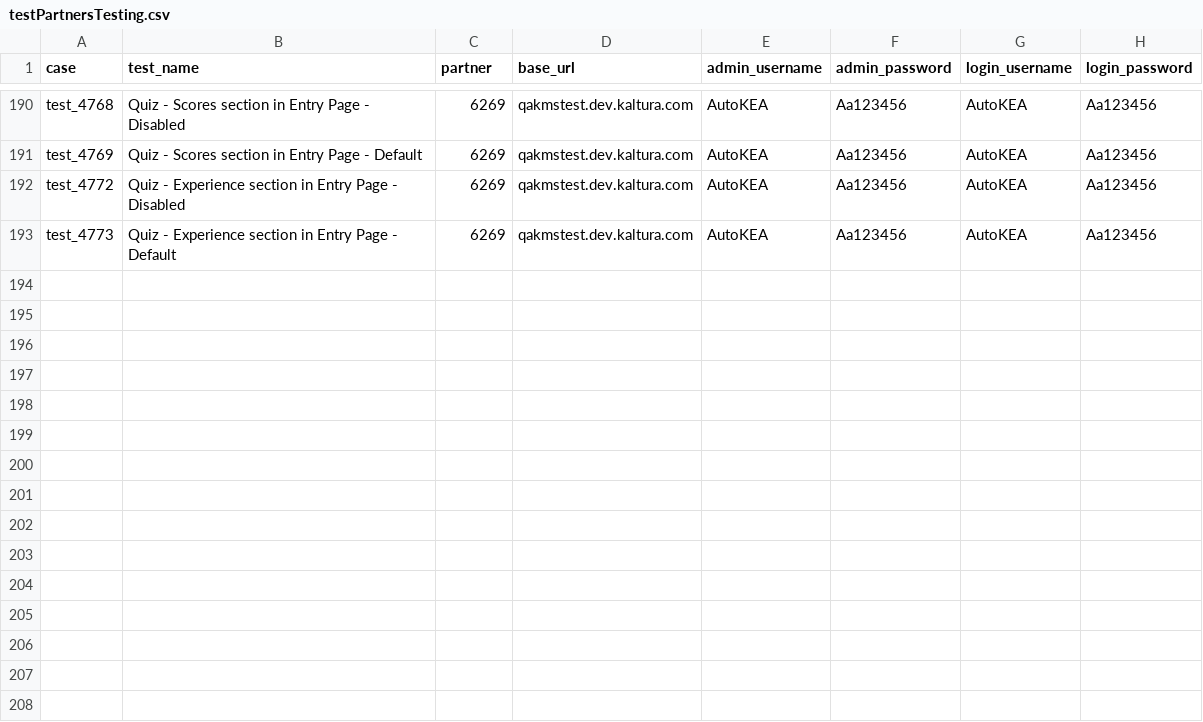
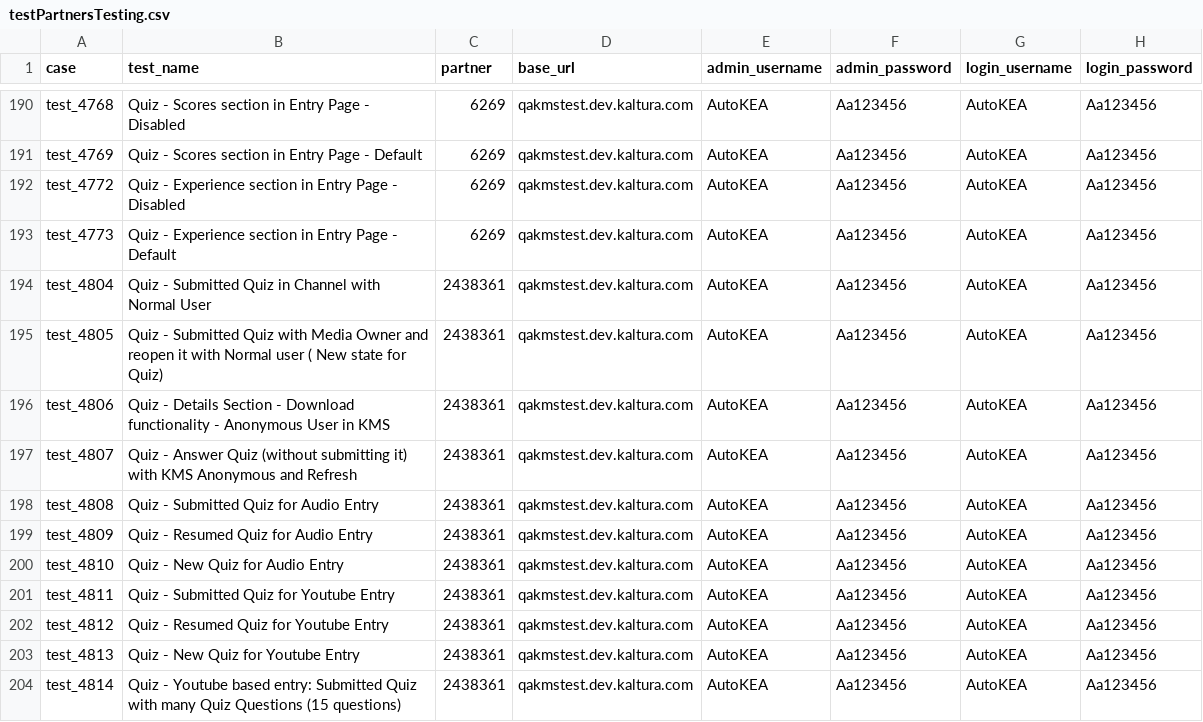
Before and after one commit to NadyaDi/kms-automation, a CSV file: web/ini/testPartnersTesting.csv, drawn as a sheet; only a part is shown, gaps mark what is left out; the diff names each change by its address in the sheet, - before the commit and + after, or states it on an @@ line.

```diff
--- a/web/ini/testPartnersTesting.csv
+++ b/web/ini/testPartnersTesting.csv
+row 194: test_4804 | Quiz - Submitted Quiz in Channel with Normal User | 2438361 | qakmstest.dev.kaltura.com | AutoKEA | Aa123456 | AutoKEA | Aa123456
+row 195: test_4805 | Quiz - Submitted Quiz with Media Owner and reopen it with Normal user ( New state for Quiz) | 2438361 | qakmstest.dev.kaltura.com | AutoKEA | Aa123456 | AutoKEA | Aa123456
+row 196: test_4806 | Quiz - Details Section - Download functionality - Anonymous User in KMS | 2438361 | qakmstest.dev.kaltura.com | AutoKEA | Aa123456 | AutoKEA | Aa123456
+row 197: test_4807 | Quiz - Answer Quiz (without submitting it) with KMS Anonymous and Refresh | 2438361 | qakmstest.dev.kaltura.com | AutoKEA | Aa123456 | AutoKEA | Aa123456
+row 198: test_4808 | Quiz - Submitted Quiz for Audio Entry | 2438361 | qakmstest.dev.kaltura.com | AutoKEA | Aa123456 | AutoKEA | Aa123456
+row 199: test_4809 | Quiz - Resumed Quiz for Audio Entry | 2438361 | qakmstest.dev.kaltura.com | AutoKEA | Aa123456 | AutoKEA | Aa123456
+row 200: test_4810 | Quiz - New Quiz for Audio Entry | 2438361 | qakmstest.dev.kaltura.com | AutoKEA | Aa123456 | AutoKEA | Aa123456
+row 201: test_4811 | Quiz - Submitted Quiz for Youtube Entry | 2438361 | qakmstest.dev.kaltura.com | AutoKEA | Aa123456 | AutoKEA | Aa123456
+row 202: test_4812 | Quiz - Resumed Quiz for Youtube Entry | 2438361 | qakmstest.dev.kaltura.com | AutoKEA | Aa123456 | AutoKEA | Aa123456
+row 203: test_4813 | Quiz - New Quiz for Youtube Entry | 2438361 | qakmstest.dev.kaltura.com | AutoKEA | Aa123456 | AutoKEA | Aa123456
+row 204: test_4814 | Quiz - Youtube based entry: Submitted Quiz with many Quiz Questions (15 questions) | 2438361 | qakmstest.dev.kaltura.com | AutoKEA | Aa123456 | AutoKEA | Aa123456
```
Also changed, not shown: web/ini/testPartnersProdNewUI.csv, web/ini/testPartnersTestingNewUI.csv, 1 other file.
